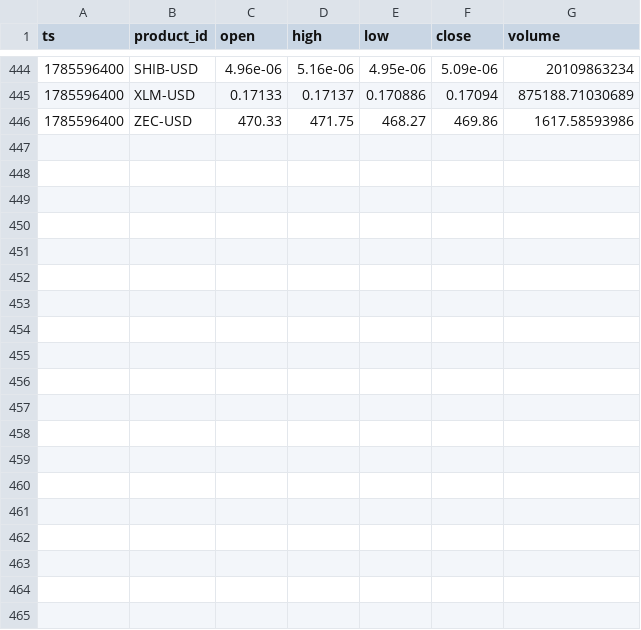
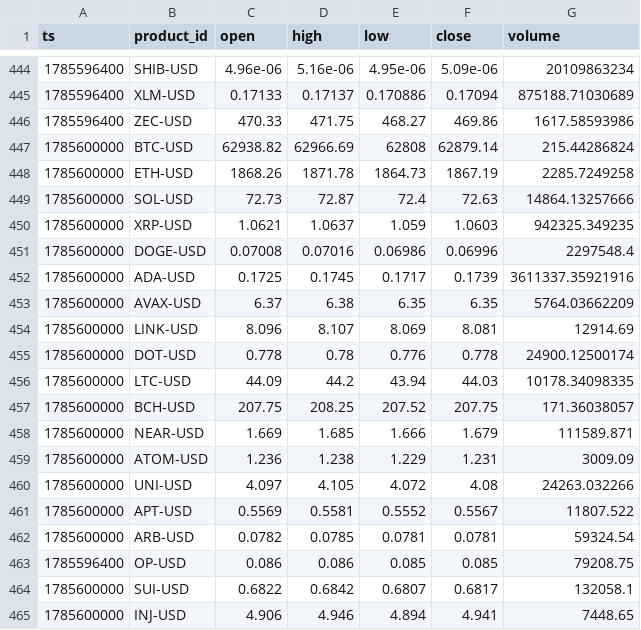
Before and after one commit to jtdaly4/market-data-collector, a CSV file: data/candles/2026-08-01.csv, drawn as a sheet; only a part is shown, gaps mark what is left out; the diff covers the shown part only; the diff names each change by its address in the sheet, - before the commit and + after, or states it on an @@ line.

```diff
--- a/data/candles/2026-08-01.csv
+++ b/data/candles/2026-08-01.csv
+row 447: 1785600000 | BTC-USD | 62938.82 | 62966.69 | 62808 | 62879.14 | 215.44286824
+row 448: 1785600000 | ETH-USD | 1868.26 | 1871.78 | 1864.73 | 1867.19 | 2285.7249258
+row 449: 1785600000 | SOL-USD | 72.73 | 72.87 | 72.4 | 72.63 | 14864.13257666
+row 450: 1785600000 | XRP-USD | 1.0621 | 1.0637 | 1.059 | 1.0603 | 942325.349235
+row 451: 1785600000 | DOGE-USD | 0.07008 | 0.07016 | 0.06986 | 0.06996 | 2297548.4
+row 452: 1785600000 | ADA-USD | 0.1725 | 0.1745 | 0.1717 | 0.1739 | 3611337.35921916
+row 453: 1785600000 | AVAX-USD | 6.37 | 6.38 | 6.35 | 6.35 | 5764.03662209
+row 454: 1785600000 | LINK-USD | 8.096 | 8.107 | 8.069 | 8.081 | 12914.69
+row 455: 1785600000 | DOT-USD | 0.778 | 0.78 | 0.776 | 0.778 | 24900.12500174
+row 456: 1785600000 | LTC-USD | 44.09 | 44.2 | 43.94 | 44.03 | 10178.34098335
+row 457: 1785600000 | BCH-USD | 207.75 | 208.25 | 207.52 | 207.75 | 171.36038057
+row 458: 1785600000 | NEAR-USD | 1.669 | 1.685 | 1.666 | 1.679 | 111589.871
+row 459: 1785600000 | ATOM-USD | 1.236 | 1.238 | 1.229 | 1.231 | 3009.09
+row 460: 1785600000 | UNI-USD | 4.097 | 4.105 | 4.072 | 4.08 | 24263.032266
+row 461: 1785600000 | APT-USD | 0.5569 | 0.5581 | 0.5552 | 0.5567 | 11807.522
+row 462: 1785600000 | ARB-USD | 0.0782 | 0.0785 | 0.0781 | 0.0781 | 59324.54
+row 463: 1785596400 | OP-USD | 0.086 | 0.086 | 0.085 | 0.085 | 79208.75
+row 464: 1785600000 | SUI-USD | 0.6822 | 0.6842 | 0.6807 | 0.6817 | 132058.1
+row 465: 1785600000 | INJ-USD | 4.906 | 4.946 | 4.894 | 4.941 | 7448.65
```
Also changed, not shown: 9 added rows elsewhere in this file, data/perp/2026-08-01.csv, 1 other file.
